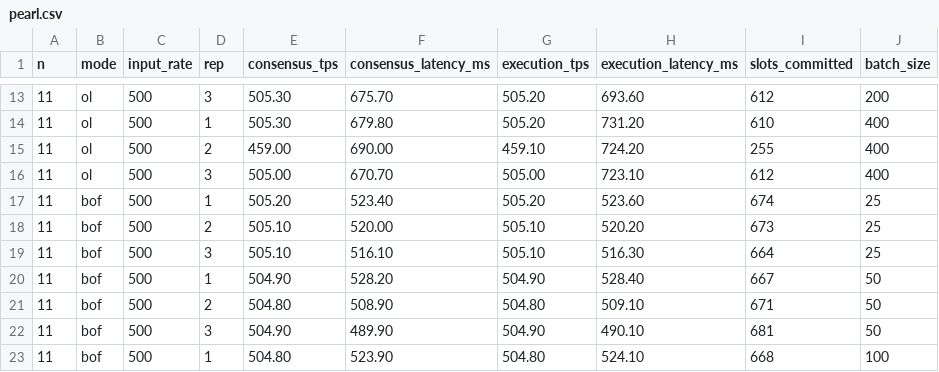
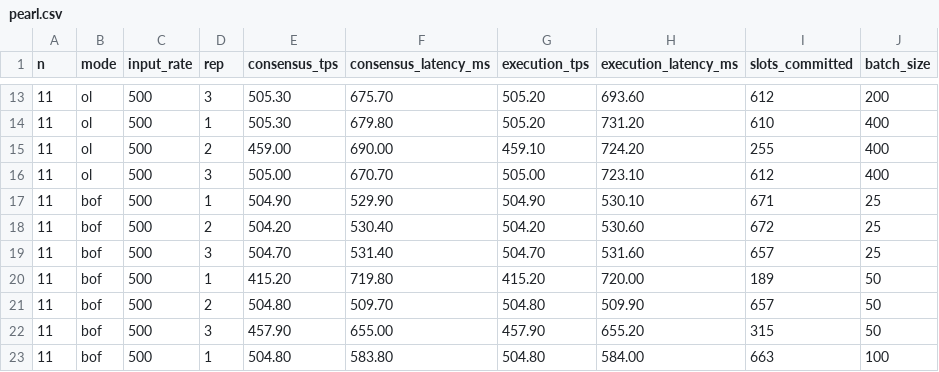
Before and after one commit to VianRobotin/incubator-resilientdb, a CSV file: das_results/batch/pearl.csv, drawn as a sheet; only a part is shown, gaps mark what is left out; the diff covers the shown part only.

```diff
--- a/das_results/batch/pearl.csv
+++ b/das_results/batch/pearl.csv
@@ -16,8 +16,8 @@ n,mode,input_rate,rep,consensus_tps,consensus_latency_ms,execution_tps,execution
 11,ol,500,3,505.00,670.70,505.00,723.10,612,400
-11,bof,500,1,505.20,523.40,505.20,523.60,674,25
-11,bof,500,2,505.10,520.00,505.10,520.20,673,25
-11,bof,500,3,505.10,516.10,505.10,516.30,664,25
-11,bof,500,1,504.90,528.20,504.90,528.40,667,50
-11,bof,500,2,504.80,508.90,504.80,509.10,671,50
-11,bof,500,3,504.90,489.90,504.90,490.10,681,50
-11,bof,500,1,504.80,523.90,504.80,524.10,668,100
+11,bof,500,1,504.90,529.90,504.90,530.10,671,25
+11,bof,500,2,504.20,530.40,504.20,530.60,672,25
+11,bof,500,3,504.70,531.40,504.70,531.60,657,25
+11,bof,500,1,415.20,719.80,415.20,720.00,189,50
+11,bof,500,2,504.80,509.70,504.80,509.90,657,50
+11,bof,500,3,457.90,655.00,457.90,655.20,315,50
+11,bof,500,1,504.80,583.80,504.80,584.00,663,100
```
Also changed, not shown: 38 edited cells elsewhere in this file, das_results/faulty/pearl.csv, das_results/tput_latency.csv, 27 other files.
